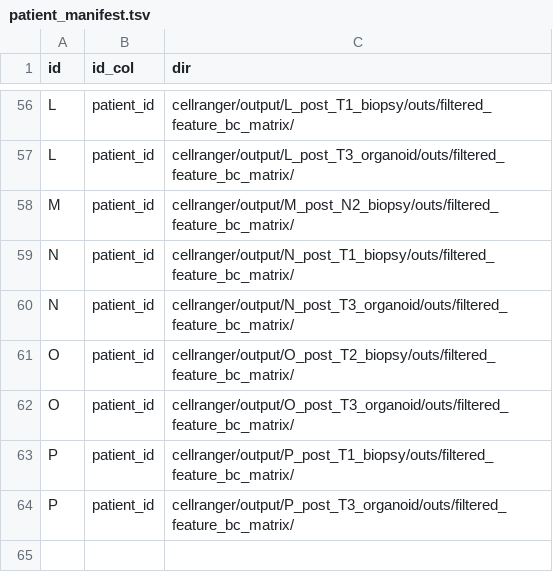
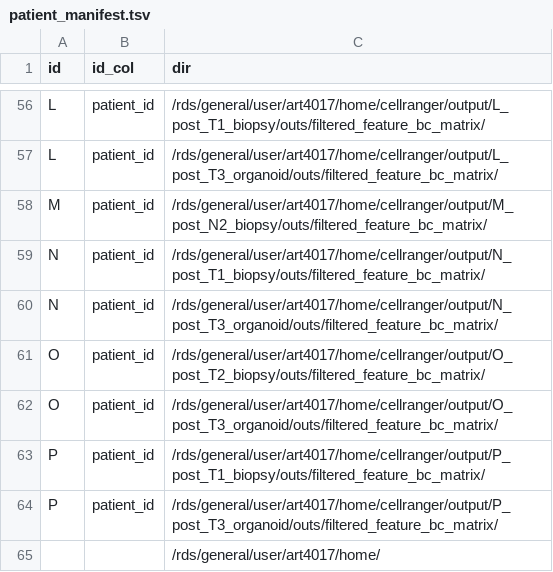
Before and after one commit to FrancisCrickInstitute/snRNAseq_workflow, a TSV file: input/oesophageal_10X/patient_manifest.tsv, drawn as a sheet; only a part is shown, gaps mark what is left out; the diff covers the shown part only; the diff names each change by its address in the sheet, - before the commit and + after, or states it on an @@ line.

```diff
--- a/input/oesophageal_10X/patient_manifest.tsv
+++ b/input/oesophageal_10X/patient_manifest.tsv
-C56 (dir): cellranger/output/L_post_T1_biopsy/outs/filtered_feature_bc_matrix/
+C56 (dir): /rds/general/user/art4017/home/cellranger/output/L_post_T1_biopsy/outs/filtered_feature_bc_matrix/
-C57 (dir): cellranger/output/L_post_T3_organoid/outs/filtered_feature_bc_matrix/
+C57 (dir): /rds/general/user/art4017/home/cellranger/output/L_post_T3_organoid/outs/filtered_feature_bc_matrix/
-C58 (dir): cellranger/output/M_post_N2_biopsy/outs/filtered_feature_bc_matrix/
+C58 (dir): /rds/general/user/art4017/home/cellranger/output/M_post_N2_biopsy/outs/filtered_feature_bc_matrix/
-C59 (dir): cellranger/output/N_post_T1_biopsy/outs/filtered_feature_bc_matrix/
+C59 (dir): /rds/general/user/art4017/home/cellranger/output/N_post_T1_biopsy/outs/filtered_feature_bc_matrix/
-C60 (dir): cellranger/output/N_post_T3_organoid/outs/filtered_feature_bc_matrix/
+C60 (dir): /rds/general/user/art4017/home/cellranger/output/N_post_T3_organoid/outs/filtered_feature_bc_matrix/
-C61 (dir): cellranger/output/O_post_T2_biopsy/outs/filtered_feature_bc_matrix/
+C61 (dir): /rds/general/user/art4017/home/cellranger/output/O_post_T2_biopsy/outs/filtered_feature_bc_matrix/
-C62 (dir): cellranger/output/O_post_T3_organoid/outs/filtered_feature_bc_matrix/
+C62 (dir): /rds/general/user/art4017/home/cellranger/output/O_post_T3_organoid/outs/filtered_feature_bc_matrix/
-C63 (dir): cellranger/output/P_post_T1_biopsy/outs/filtered_feature_bc_matrix/
+C63 (dir): /rds/general/user/art4017/home/cellranger/output/P_post_T1_biopsy/outs/filtered_feature_bc_matrix/
-C64 (dir): cellranger/output/P_post_T3_organoid/outs/filtered_feature_bc_matrix/
+C64 (dir): /rds/general/user/art4017/home/cellranger/output/P_post_T3_organoid/outs/filtered_feature_bc_matrix/
+row 65:  |  | /rds/general/user/art4017/home/
```
Also changed, not shown: 54 edited cells elsewhere in this file, input/oesophageal_10X/sample_manifest.tsv.
